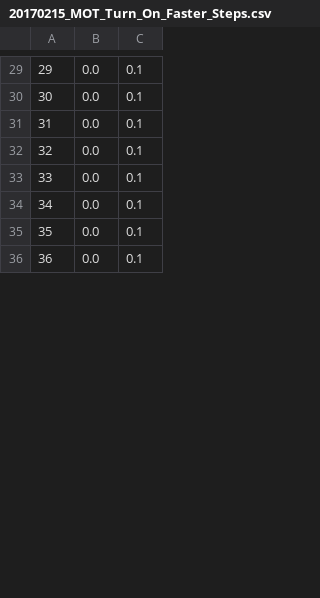
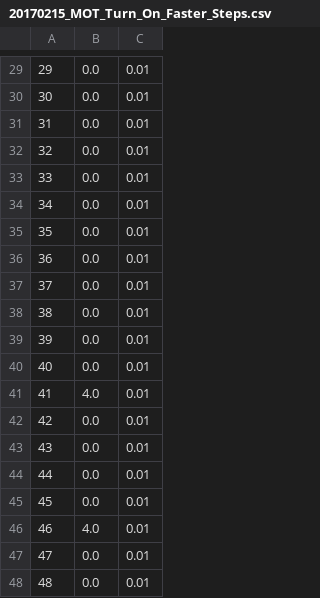
Before and after one commit to bgrich/data-acquisition-code, a CSV file: Delay_Generator/Files/20170215_MOT_Turn_On_Faster_Steps.csv, drawn as a sheet; only a part is shown, gaps mark what is left out; the diff covers the shown part only; the diff names each change by its address in the sheet, - before the commit and + after, or states it on an @@ line.

```diff
--- a/Delay_Generator/Files/20170215_MOT_Turn_On_Faster_Steps.csv
+++ b/Delay_Generator/Files/20170215_MOT_Turn_On_Faster_Steps.csv
-C29:C36: 0.1
+C29:C36: 0.01
+row 37: 37 | 0.0 | 0.01
+row 38: 38 | 0.0 | 0.01
+row 39: 39 | 0.0 | 0.01
+row 40: 40 | 0.0 | 0.01
+row 41: 41 | 4.0 | 0.01
+row 42: 42 | 0.0 | 0.01
+row 43: 43 | 0.0 | 0.01
+row 44: 44 | 0.0 | 0.01
+row 45: 45 | 0.0 | 0.01
+row 46: 46 | 4.0 | 0.01
+row 47: 47 | 0.0 | 0.01
+row 48: 48 | 0.0 | 0.01
```
Also changed, not shown: 23 added rows, 28 edited cells and row numbers in column A elsewhere in this file, 2 other files.
